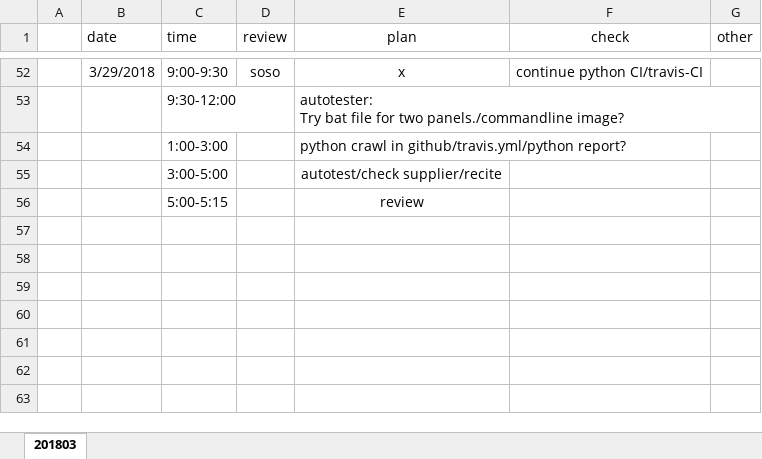
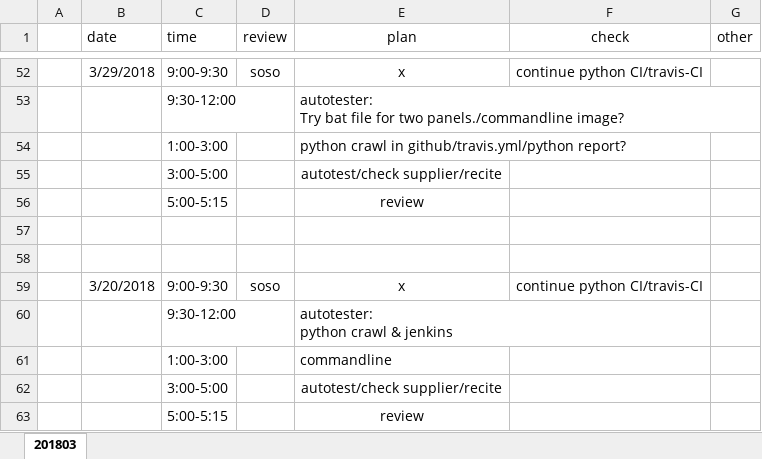
Before and after one commit to ZdcAbb/DailyWork, an Excel workbook: dailyworkRecord.xlsx, sheet 201803, drawn as a sheet; only a part is shown, gaps mark what is left out; values as stored, in another font and other column widths than the file's, no borders; ↵ is a line break in a cell; the diff names each change by its address in the sheet, - before the commit and + after, or states it on an @@ line.

Commit message:
20180330 updated

```diff
--- a/dailyworkRecord.xlsx (sheet 201803)
+++ b/dailyworkRecord.xlsx (sheet 201803)
+row 57: (empty)
+row 58: (empty)
+row 59:  | 3/20/2018 | 9:00-9:30 | soso | x | continue python CI/travis-CI
+row 60:  |  | 9:30-12:00 |  | autotester: ↵ python crawl & jenkins
+row 61:  |  | 1:00-3:00 |  | commandline
+row 62:  |  | 3:00-5:00 |  | autotest/check supplier/recite
+row 63:  |  | 5:00-5:15 |  | review
```
